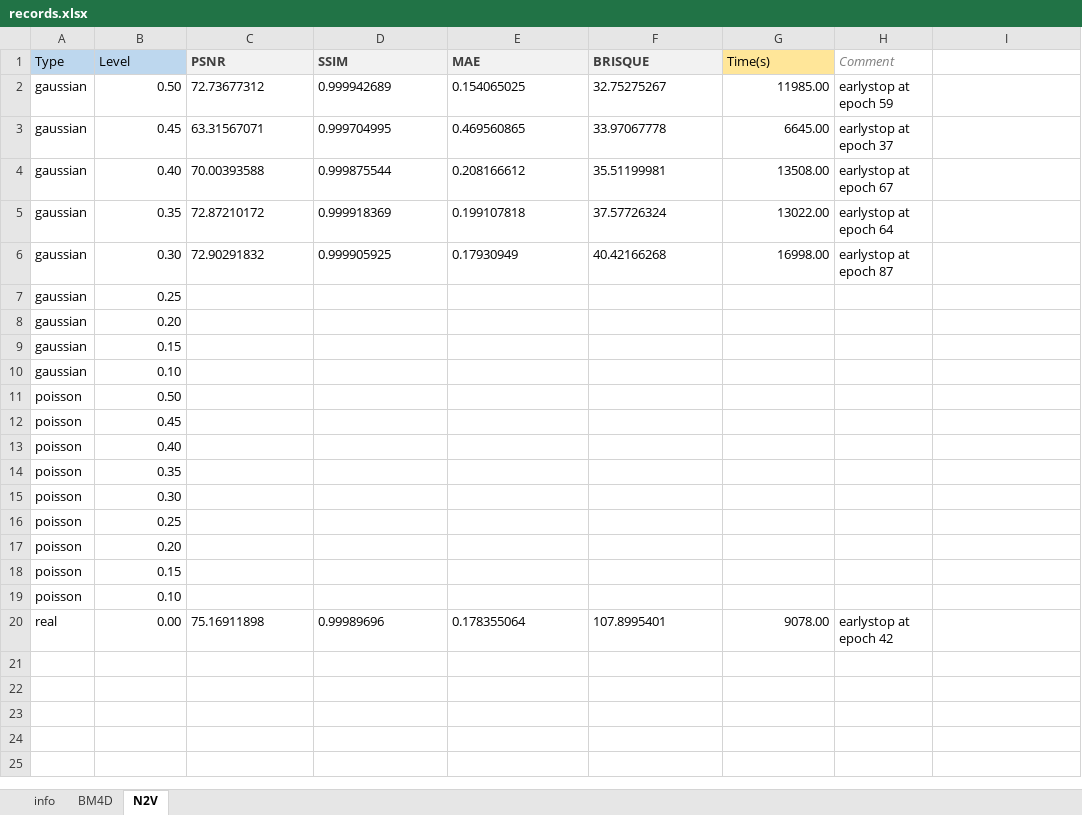
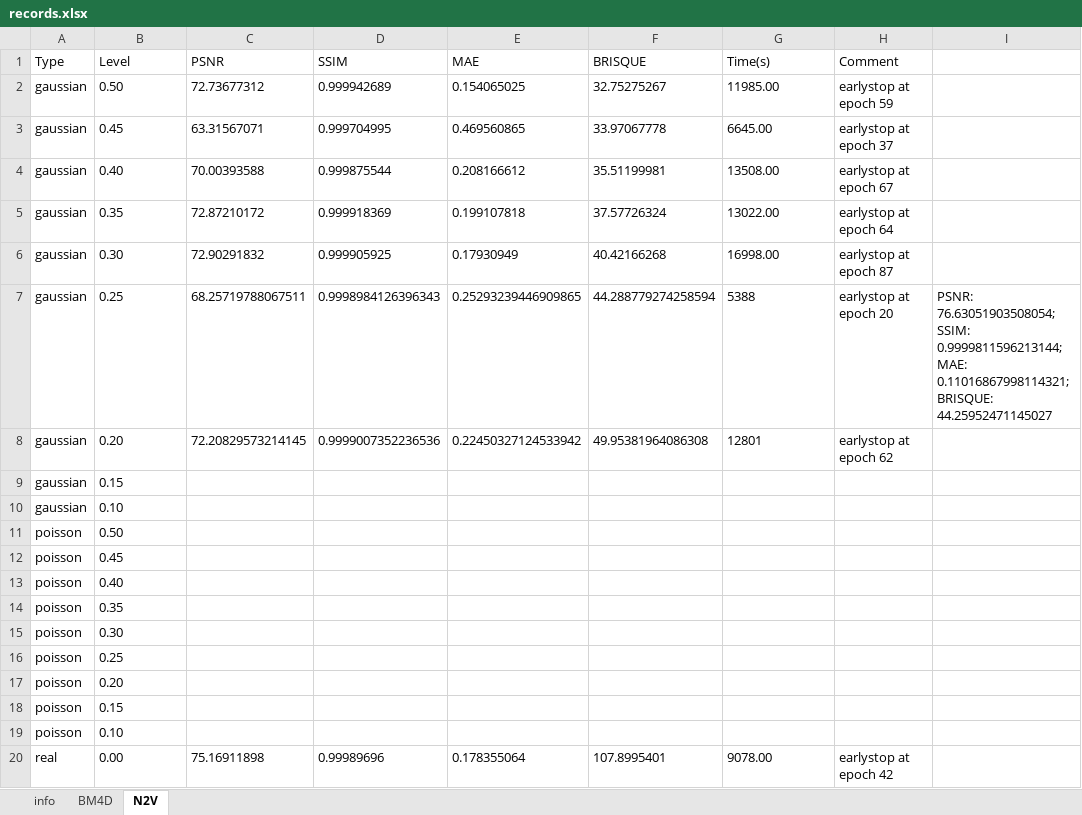
Before and after one commit to yoko19191/cardiac-dynamic-pet-denoising, an Excel workbook: evaluation/records.xlsx, sheet N2V, drawn as a sheet; values as stored, in another font and other column widths than the file's, no borders; removed rows and columns are numbered as before the commit, all else as after; the diff names each change by its address in the sheet, - before the commit and + after, or states it on an @@ line.

```diff
--- a/evaluation/records.xlsx (sheet N2V)
+++ b/evaluation/records.xlsx (sheet N2V)
-A1:B1 fill: #BDD7EE
+A1:B1 fill: none
@@ C1:F1 fill: #F2F2F2 → none, bold: on → off, text colour: #3F3F3F → black @@
-G1 fill: #FFE699
+G1 fill: none
@@ H1 italic: on → off, text colour: #7F7F7F → black @@
-B2:B6 alignment: right
+B2:B6 alignment: left
-G2:G6 alignment: right
+G2:G6 alignment: left
-row 7: gaussian | 0.25
-row 8: gaussian | 0.20
+row 7: gaussian | 0.25 | 68.25719788067511 | 0.9998984126396343 | 0.25293239446909865 | 44.288779274258594 | 5388 | earlystop at epoch 20 | PSNR: 76.63051903508054; SSIM: 0.9999811596213144; MAE: 0.11016867998114321; BRISQUE: 44.25952471145027
+row 8: gaussian | 0.20 | 72.20829573214145 | 0.9999007352236536 | 0.22450327124533942 | 49.95381964086308 | 12801 | earlystop at epoch 62
-B9:B20 alignment: right
+B9:B20 alignment: left
-G20 alignment: right
+G20 alignment: left
```
Also changed, not shown: sheet BM4D, sheet info, 2 other files.
